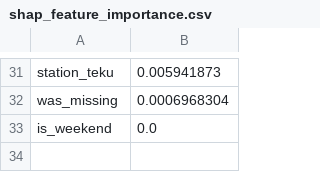
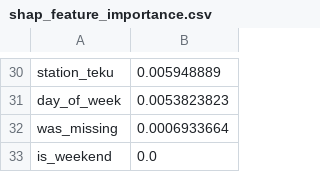
Before and after one commit to KhushiKhati11/AQI-Change-Prediction-Pipeline, a CSV file: models/shap_feature_importance.csv, drawn as a sheet; only a part is shown, gaps mark what is left out; addresses are those after the commit; the diff covers the shown part only; the diff names each change by its address in the sheet, - before the commit and + after, or states it on an @@ line.

```diff
--- a/models/shap_feature_importance.csv
+++ b/models/shap_feature_importance.csv
-B30: 0.005941873
+B30: 0.005948889
+row 31: day_of_week | 0.0053823823
-B32: 0.0006968304
+B32: 0.0006933664
```
Also changed, not shown: 3 added rows, 4 removed rows and 25 edited cells elsewhere in this file, models/shap_season_share.csv, 15 other files.
